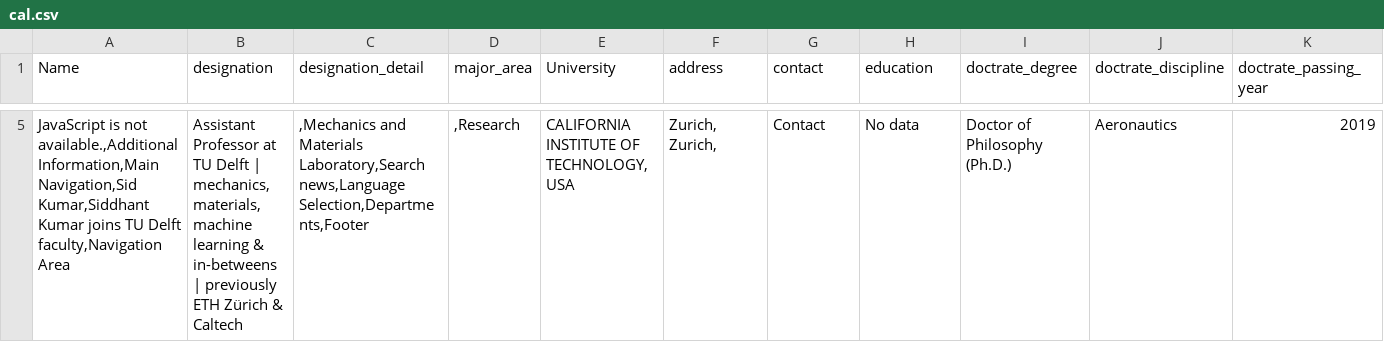
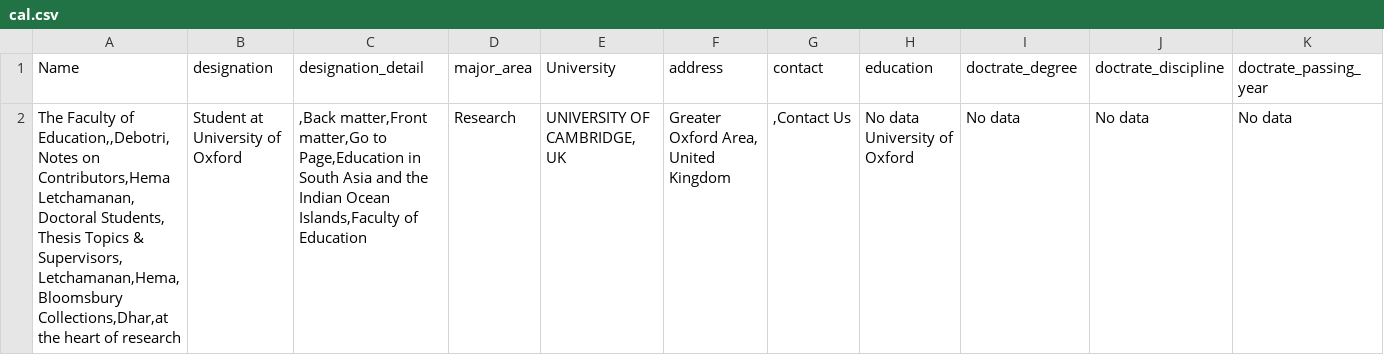
Before and after one commit to Vikku14/crawlerPEC, a CSV file: general/cal.csv, drawn as a sheet; only a part is shown, gaps mark what is left out; removed rows and columns are numbered as before the commit, all else as after; rows hold the shown columns only; the diff covers the shown part only; the diff names each change by its address in the sheet, - before the commit and + after, or states it on an @@ line.

```diff
--- a/general/cal.csv
+++ b/general/cal.csv
-row 5: JavaScript is not available.,Additional Information,Main Navigation,Sid Kumar,Siddhant Kumar joins TU Delft faculty,Navigation Area | Assistant Professor at TU Delft | mechanics, materials, machine learning & in-betweens | previously ETH Zürich & Caltech | ,Mechanics and Materials Laboratory,Search news,Language Selection,Departments,Footer | ,Research | CALIFORNIA INSTITUTE OF TECHNOLOGY, USA | Zurich, Zurich, | Contact | No data | Doctor of Philosophy (Ph.D.) | Aeronautics | 2019
+row 2: The Faculty of Education,,Debotri,Notes on Contributors,Hema Letchamanan,Doctoral Students, Thesis Topics & Supervisors,Letchamanan,Hema,Bloomsbury Collections,Dhar,at the heart of research | Student at University of Oxford | ,Back matter,Front matter,Go to Page,Education in South Asia and the Indian Ocean Islands,Faculty of Education | Research | UNIVERSITY OF CAMBRIDGE, UK | Greater Oxford Area, United Kingdom | ,Contact Us | No data University of Oxford | No data | No data | No data
```
Also changed, not shown: 2 added rows and 3 removed rows elsewhere in this file, 7 other files.
